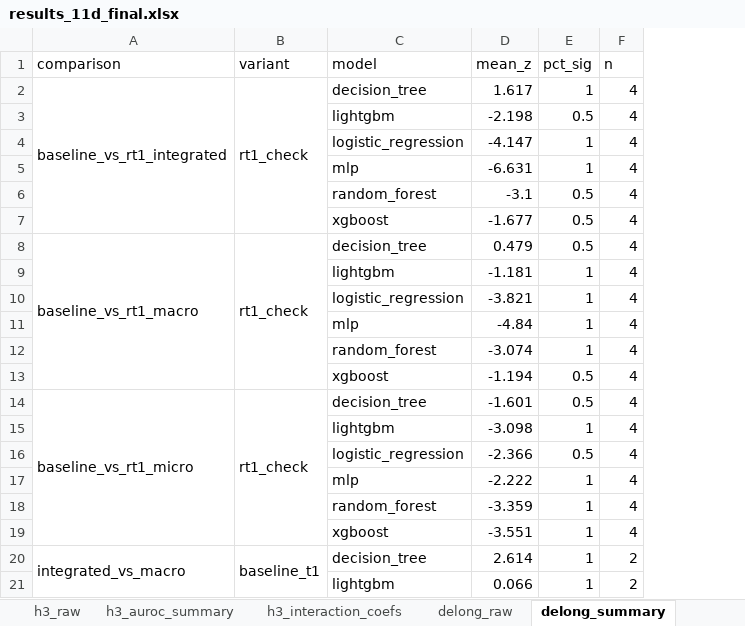
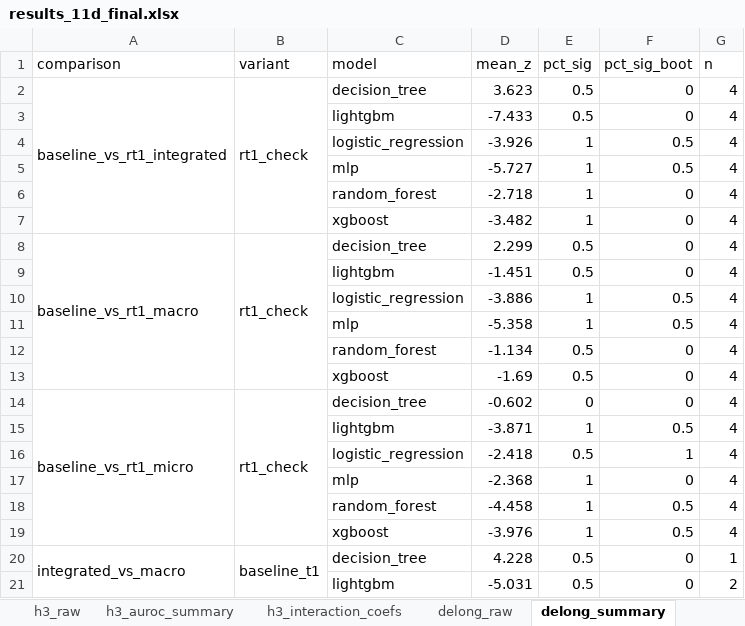
Before and after one commit to EsmeeVR/EWS-for-SBC-EsmeeVR, an Excel workbook: outputs/results/11d/results_11d_final.xlsx, sheet delong_summary, drawn as a sheet; only a part is shown; values as stored, in another font and other column widths than the file's, no borders; removed rows and columns are numbered as before the commit, all else as after; the diff covers the shown part only; the diff names each change by its address in the sheet, - before the commit and + after, or states it on an @@ line.

```diff
--- a/outputs/results/11d/results_11d_final.xlsx (sheet delong_summary)
+++ b/outputs/results/11d/results_11d_final.xlsx (sheet delong_summary)
+column F (pct_sig_boot), rows 2-21: 0 | 0 | 0.5 | 0.5 | 0 | 0 | 0 | 0 | 0.5 | 0.5 | 0 | 0 | 0 | 0.5 | 1 | 0 | 0.5 | 0.5 | 0 | 0
-D2 (mean_z): 1.617
+D2 (mean_z): 3.623
-E2 (pct_sig): 1
+E2 (pct_sig): 0.5
-D3 (mean_z): -2.198
+D3 (mean_z): -7.433
-D4 (mean_z): -4.147
+D4 (mean_z): -3.926
-D5 (mean_z): -6.631
+D5 (mean_z): -5.727
-D6 (mean_z): -3.1
+D6 (mean_z): -2.718
-E6:E7 (pct_sig): 0.5
+E6:E7 (pct_sig): 1
-D7 (mean_z): -1.677
+D7 (mean_z): -3.482
-D8 (mean_z): 0.479
+D8 (mean_z): 2.299
-D9 (mean_z): -1.181
+D9 (mean_z): -1.451
-E9 (pct_sig): 1
+E9 (pct_sig): 0.5
-D10 (mean_z): -3.821
+D10 (mean_z): -3.886
-D11 (mean_z): -4.84
+D11 (mean_z): -5.358
-D12 (mean_z): -3.074
+D12 (mean_z): -1.134
-E12 (pct_sig): 1
+E12 (pct_sig): 0.5
-D13 (mean_z): -1.194
+D13 (mean_z): -1.69
-D14 (mean_z): -1.601
+D14 (mean_z): -0.602
-E14 (pct_sig): 0.5
+E14 (pct_sig): 0
-D15 (mean_z): -3.098
+D15 (mean_z): -3.871
-D16 (mean_z): -2.366
+D16 (mean_z): -2.418
-D17 (mean_z): -2.222
+D17 (mean_z): -2.368
-D18 (mean_z): -3.359
+D18 (mean_z): -4.458
-D19 (mean_z): -3.551
+D19 (mean_z): -3.976
-A20:A31 merged
+A20:A31 merged
-B20:B25 merged
+B20:B25 merged
-D20 (mean_z): 2.614
+D20 (mean_z): 4.228
-E20:E21 (pct_sig): 1
+E20:E21 (pct_sig): 0.5
-G20 (n): 2
+G20 (n): 1
-D21 (mean_z): 0.066
+D21 (mean_z): -5.031
```
Also changed, not shown: 12 added rows, 12 removed rows, 12 edited cells and merged cells elsewhere in this sheet, sheet all_results, sheet mean_metrics_baseline, sheet delong_raw, sheet lr_no_dummies_raw, sheet lr_coefficients, sheet h3_raw, 6 more sheets, outputs/results/11a/results_11a_final.xlsx, outputs/results/11b/results_11b_final.xlsx, 42 other files.
